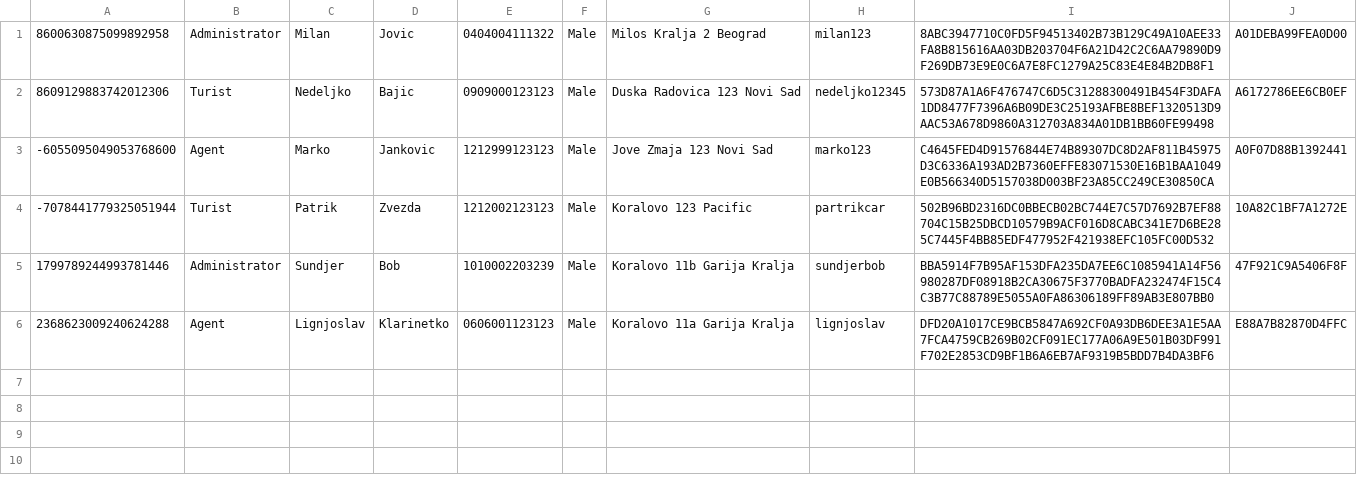
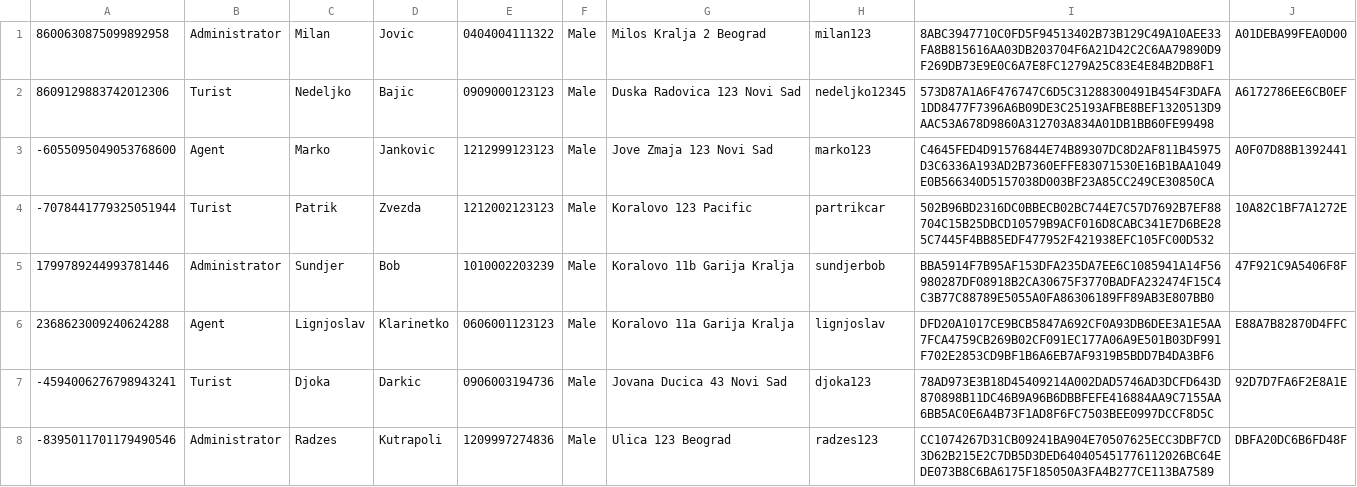
Before and after one commit to FrontendProOR/UOP-Project, a CSV file: src/data/userdata.csv, drawn as a sheet.

```diff
--- a/src/data/userdata.csv
+++ b/src/data/userdata.csv
@@ -6 +6,3 @@
 2368623009240624288|Agent|Lignjoslav|Klarinetko|0606001123123|Male|Koralovo 11a Garija Kralja|lignjoslav|DFD20A1017CE9BCB5847A692CF0A93DB6DEE3A1E5AA7FCA4759CB269B02CF091EC177A06A9E501B03DF991F702E2853CD9BF1B6A6EB7AF9319B5BDD7B4DA3BF6|E88A7B82870D4FFC
+-4594006276798943241|Turist|Djoka|Darkic|0906003194736|Male|Jovana Ducica 43 Novi Sad|djoka123|78AD973E3B18D45409214A002DAD5746AD3DCFD643D870898B11DC46B9A96B6DBBFEFE416884AA9C7155AA6BB5AC0E6A4B73F1AD8F6FC7503BEE0997DCCF8D5C|92D7D7FA6F2E8A1E
+-8395011701179490546|Administrator|Radzes|Kutrapoli|1209997274836|Male|Ulica 123 Beograd|radzes123|CC1074267D31CB09241BA904E70507625ECC3DBF7CD3D62B215E2C7DB5D3DED640405451776112026BC64EDE073B8C6BA6175F185050A3FA4B277CE113BA7589|DBFA20DC6B6FD48F
```
Also changed, not shown: 6 other files.
